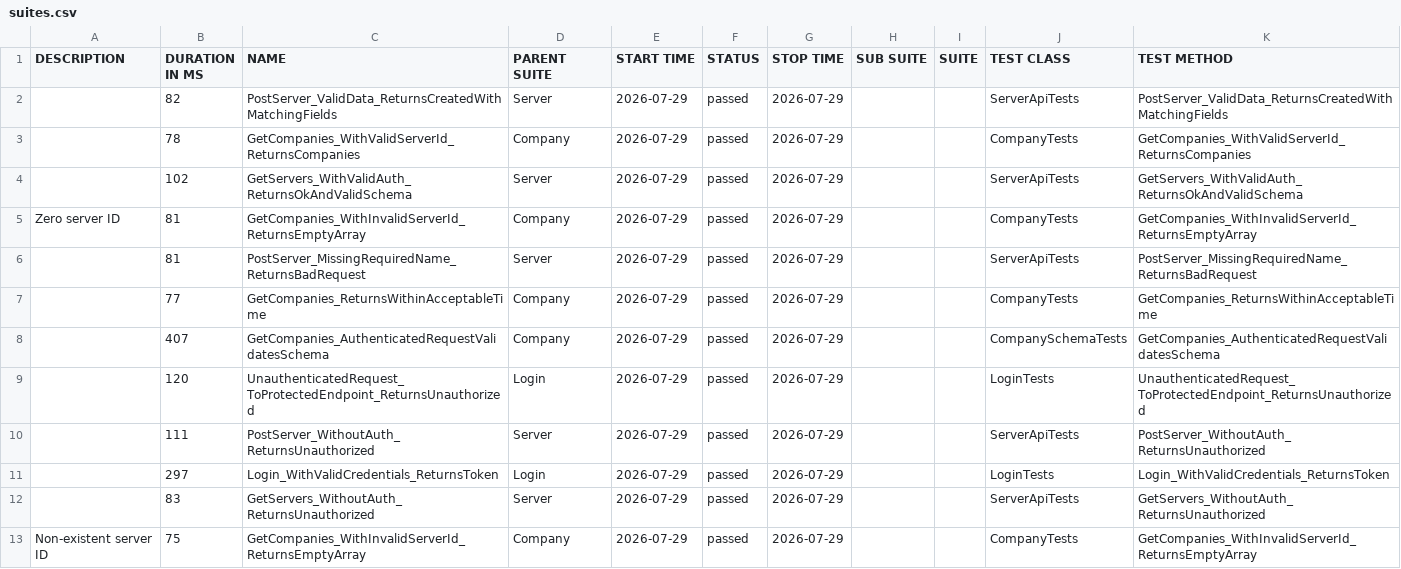
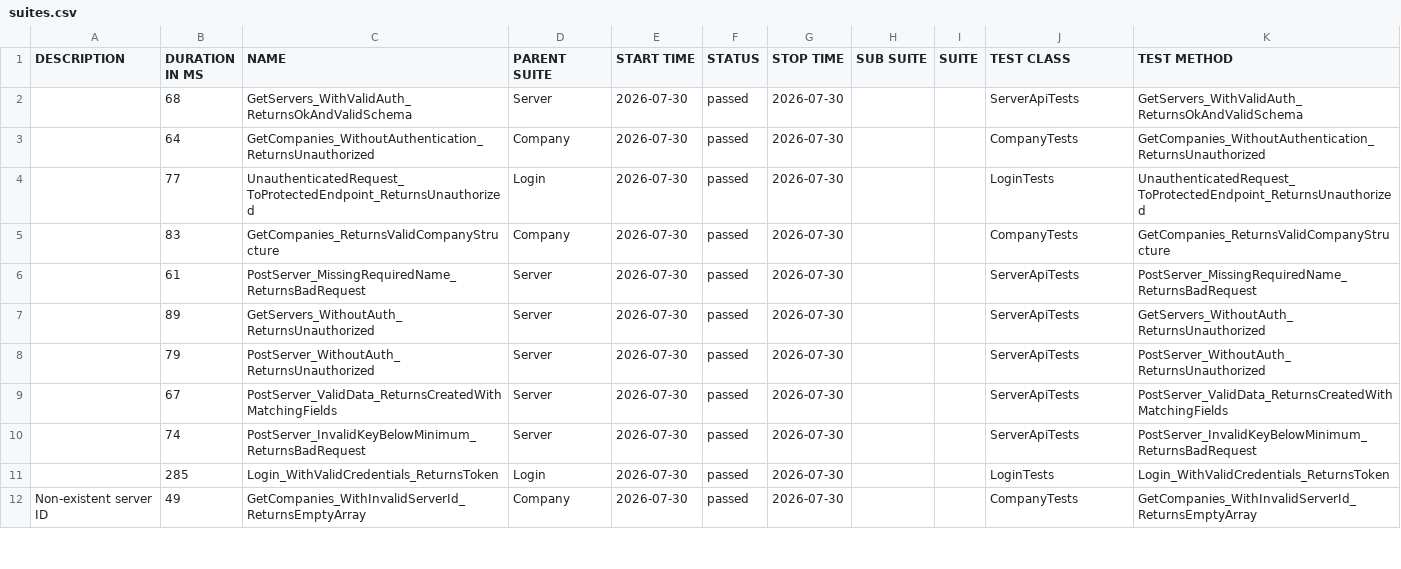
Before and after one commit to effiziente1/API_Testing, a CSV file: data/suites.csv, drawn as a sheet; only a part is shown; the diff covers the shown part only.

```diff
--- a/data/suites.csv
+++ b/data/suites.csv
@@ -1,15 +1,13 @@
 "DESCRIPTION","DURATION IN MS","NAME","PARENT SUITE","START TIME","STATUS","STOP TIME","SUB SUITE","SUITE","TEST CLASS","TEST METHOD"
-"","82","PostServer_ValidData_ReturnsCreatedWithMatchingFields","Server","2026-07-29","passed","2026-07-29","","","ServerApiTests","PostServer_ValidData_ReturnsCreatedWithMatchingFields"
-"","78","GetCompanies_WithValidServerId_ReturnsCompanies","Company","2026-07-29","passed","2026-07-29","","","CompanyTests","GetCompanies_WithValidServerId_ReturnsCompanies"
-"","102","GetServers_WithValidAuth_ReturnsOkAndValidSchema","Server","2026-07-29","passed","2026-07-29","","","ServerApiTests","GetServers_WithValidAuth_ReturnsOkAndValidSchema"
-"Zero server ID
-","81","GetCompanies_WithInvalidServerId_ReturnsEmptyArray","Company","2026-07-29","passed","2026-07-29","","","CompanyTests","GetCompanies_WithInvalidServerId_ReturnsEmptyArray"
-"","81","PostServer_MissingRequiredName_ReturnsBadRequest","Server","2026-07-29","passed","2026-07-29","","","ServerApiTests","PostServer_MissingRequiredName_ReturnsBadRequest"
-"","77","GetCompanies_ReturnsWithinAcceptableTime","Company","2026-07-29","passed","2026-07-29","","","CompanyTests","GetCompanies_ReturnsWithinAcceptableTime"
-"","407","GetCompanies_AuthenticatedRequestValidatesSchema","Company","2026-07-29","passed","2026-07-29","","","CompanySchemaTests","GetCompanies_AuthenticatedRequestValidatesSchema"
-"","120","UnauthenticatedRequest_ToProtectedEndpoint_ReturnsUnauthorized","Login","2026-07-29","passed","2026-07-29","","","LoginTests","UnauthenticatedRequest_ToProtectedEndpoint_ReturnsUnauthorized"
-"","111","PostServer_WithoutAuth_ReturnsUnauthorized","Server","2026-07-29","passed","2026-07-29","","","ServerApiTests","PostServer_WithoutAuth_ReturnsUnauthorized"
-"","297","Login_WithValidCredentials_ReturnsToken","Login","2026-07-29","passed","2026-07-29","","","LoginTests","Login_WithValidCredentials_ReturnsToken"
-"","83","GetServers_WithoutAuth_ReturnsUnauthorized","Server","2026-07-29","passed","2026-07-29","","","ServerApiTests","GetServers_WithoutAuth_ReturnsUnauthorized"
-"Non-existent server ID
-","75","GetCompanies_WithInvalidServerId_ReturnsEmptyArray","Company","2026-07-29","passed","2026-07-29","","","CompanyTests","GetCompanies_WithInvalidServerId_ReturnsEmptyArray"
+"","68","GetServers_WithValidAuth_ReturnsOkAndValidSchema","Server","2026-07-30","passed","2026-07-30","","","ServerApiTests","GetServers_WithValidAuth_ReturnsOkAndValidSchema"
+"","64","GetCompanies_WithoutAuthentication_ReturnsUnauthorized","Company","2026-07-30","passed","2026-07-30","","","CompanyTests","GetCompanies_WithoutAuthentication_ReturnsUnauthorized"
+"","77","UnauthenticatedRequest_ToProtectedEndpoint_ReturnsUnauthorized","Login","2026-07-30","passed","2026-07-30","","","LoginTests","UnauthenticatedRequest_ToProtectedEndpoint_ReturnsUnauthorized"
+"","83","GetCompanies_ReturnsValidCompanyStructure","Company","2026-07-30","passed","2026-07-30","","","CompanyTests","GetCompanies_ReturnsValidCompanyStructure"
+"","61","PostServer_MissingRequiredName_ReturnsBadRequest","Server","2026-07-30","passed","2026-07-30","","","ServerApiTests","PostServer_MissingRequiredName_ReturnsBadRequest"
+"","89","GetServers_WithoutAuth_ReturnsUnauthorized","Server","2026-07-30","passed","2026-07-30","","","ServerApiTests","GetServers_WithoutAuth_ReturnsUnauthorized"
+"","79","PostServer_WithoutAuth_ReturnsUnauthorized","Server","2026-07-30","passed","2026-07-30","","","ServerApiTests","PostServer_WithoutAuth_ReturnsUnauthorized"
+"","67","PostServer_ValidData_ReturnsCreatedWithMatchingFields","Server","2026-07-30","passed","2026-07-30","","","ServerApiTests","PostServer_ValidData_ReturnsCreatedWithMatchingFields"
+"","74","PostServer_InvalidKeyBelowMinimum_ReturnsBadRequest","Server","2026-07-30","passed","2026-07-30","","","ServerApiTests","PostServer_InvalidKeyBelowMinimum_ReturnsBadRequest"
+"","285","Login_WithValidCredentials_ReturnsToken","Login","2026-07-30","passed","2026-07-30","","","LoginTests","Login_WithValidCredentials_ReturnsToken"
+"Non-existent server ID
+","49","GetCompanies_WithInvalidServerId_ReturnsEmptyArray","Company","2026-07-30","passed","2026-07-30","","","CompanyTests","GetCompanies_WithInvalidServerId_ReturnsEmptyArray"
```
Also changed, not shown: 2 added rows, 1 removed row and 10 edited cells elsewhere in this file, 31 other files.
